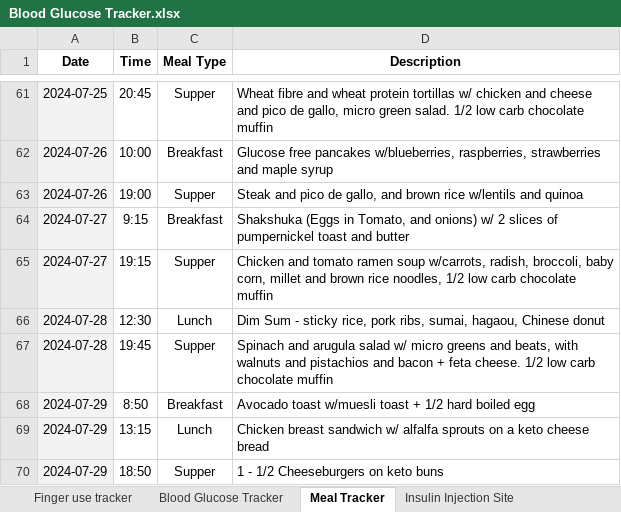
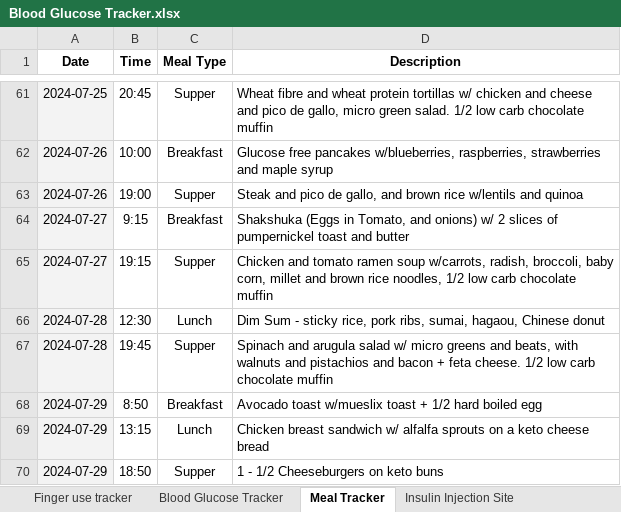
Before and after one commit to iacisme/blood-glucose-manager, an Excel workbook: 00_Data/00_Datasets/Blood Glucose Tracker.xlsx, sheet Meal Tracker, drawn as a sheet; only a part is shown, gaps mark what is left out; values as stored, in another font and other column widths than the file's, no borders; charts and pictures and table styles not drawn; the diff covers the shown part only; the diff names each change by its address in the sheet, - before the commit and + after, or states it on an @@ line.

```diff
--- a/00_Data/00_Datasets/Blood Glucose Tracker.xlsx (sheet Meal Tracker)
+++ b/00_Data/00_Datasets/Blood Glucose Tracker.xlsx (sheet Meal Tracker)
-D68 (Description): Avocado toast w/muesli toast +…
+D68 (Description): Avocado toast w/mueslix toast +…
```
Also changed, not shown: 67 added rows elsewhere in this sheet, sheet Blood Glucose Tracker, sheet Finger use tracker, sheet Insulin Injection Site, sheet Blood Pressure, other sheet tabs, charts or pictures, 2 other files.
